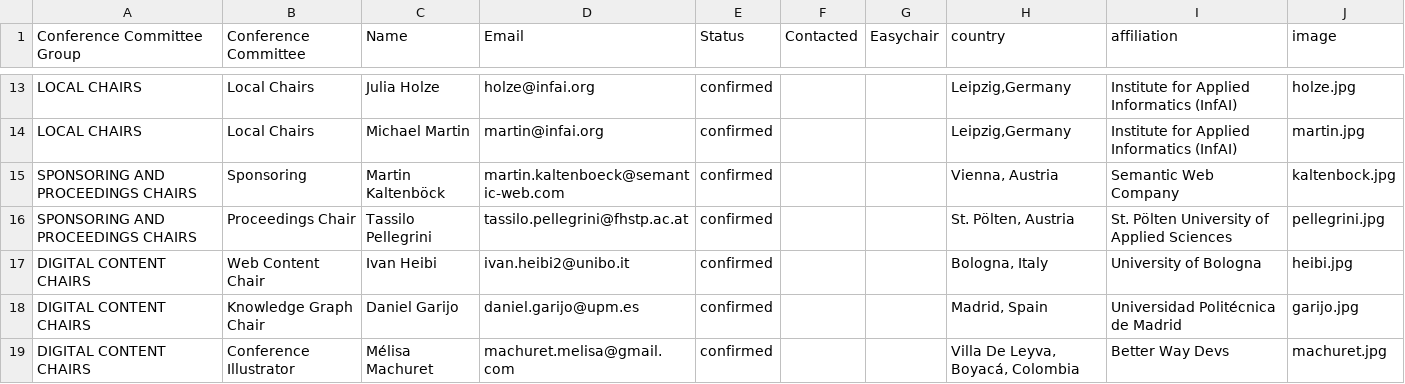
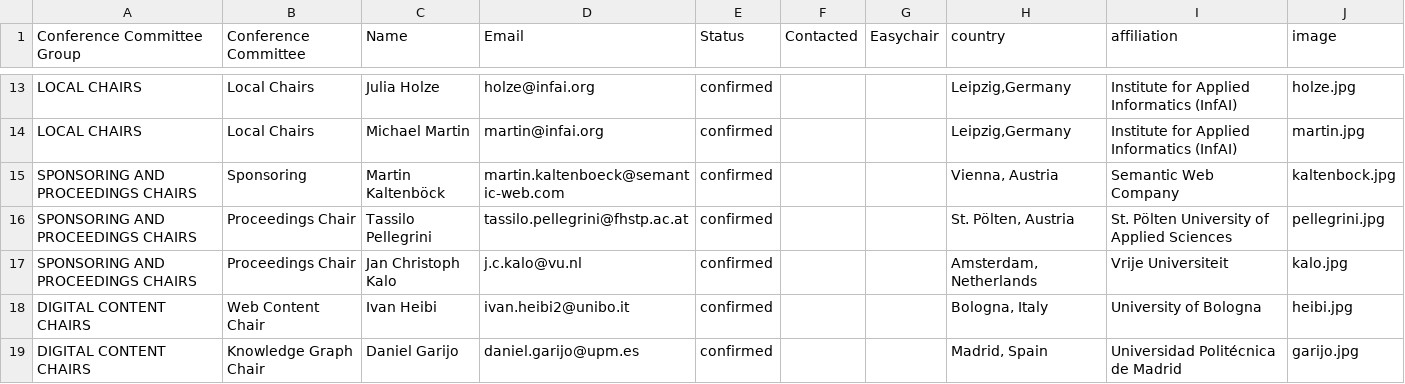
Before and after one commit to SEMANTiCS-org/semantics-org.github.io, a CSV file: content/oc.csv, drawn as a sheet; only a part is shown, gaps mark what is left out; the shorter side is filled out with more unchanged rows; the diff names each change by its address in the sheet, - before the commit and + after, or states it on an @@ line.

```diff
--- a/content/oc.csv
+++ b/content/oc.csv
+row 17: SPONSORING AND PROCEEDINGS CHAIRS | Proceedings Chair | Jan Christoph Kalo | j.c.kalo@vu.nl | confirmed |  |  | Amsterdam, Netherlands | Vrije Universiteit | kalo.jpg
```
Also changed, not shown: 2 other files.
